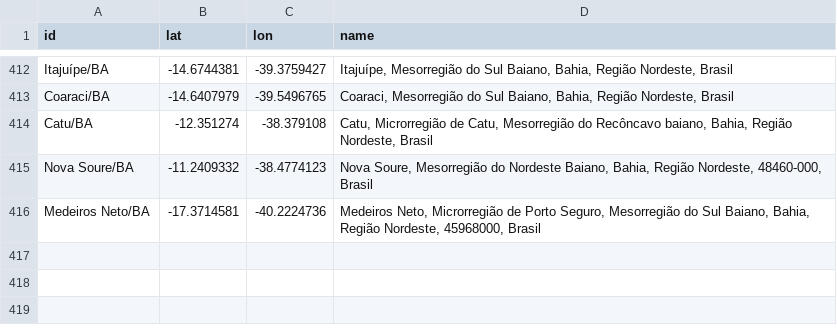
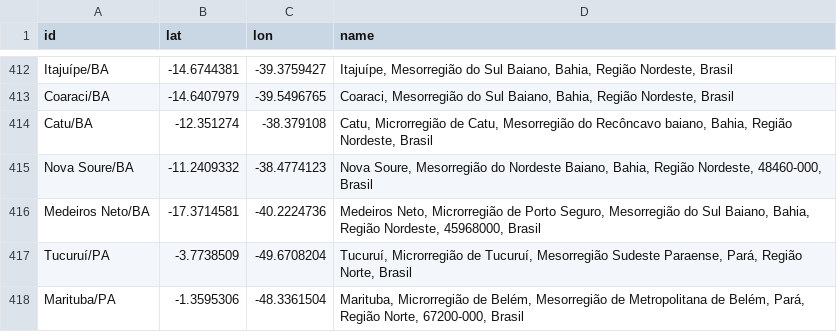
Before and after one commit to wcota/covid19br, a CSV file: gps_cities.csv, drawn as a sheet; only a part is shown, gaps mark what is left out.

```diff
--- a/gps_cities.csv
+++ b/gps_cities.csv
@@ -416 +416,3 @@ Nova Soure/BA,-11.2409332,-38.4774123,"Nova Soure, Mesorregião do Nordeste Baia
 Medeiros Neto/BA,-17.3714581,-40.2224736,"Medeiros Neto, Microrregião de Porto Seguro, Mesorregião do Sul Baiano, Bahia, Região Nordeste, 45968000, Brasil"
+Tucuruí/PA,-3.7738509,-49.6708204,"Tucuruí, Microrregião de Tucuruí, Mesorregião Sudeste Paraense, Pará, Região Norte, Brasil"
+Marituba/PA,-1.3595306,-48.3361504,"Marituba, Microrregião de Belém, Mesorregião de Metropolitana de Belém, Pará, Região Norte, 67200-000, Brasil"
```
Also changed, not shown: cases-brazil-cities.csv, cases-brazil-states.csv, 3 other files.
